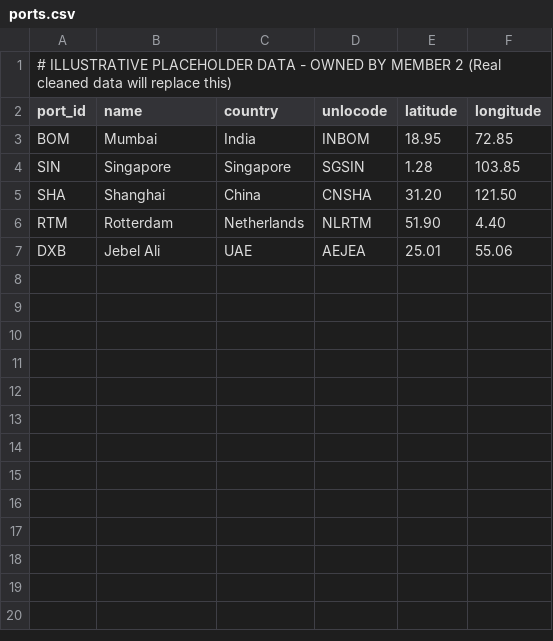
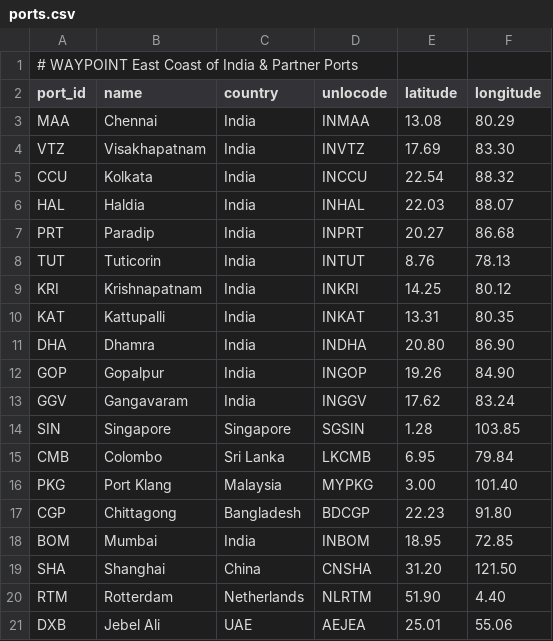
Before and after one commit to Rdx011O/waypoint, a CSV file: backend/data/ports.csv, drawn as a sheet.

Commit message:
fix(east-coast): scope all maritime data, maps, vessels, and containers strictly to East Coast of India, and enhance AI assistant with friendly guidance

```diff
--- a/backend/data/ports.csv
+++ b/backend/data/ports.csv
@@ -1,5 +1,19 @@
-# ILLUSTRATIVE PLACEHOLDER DATA - OWNED BY MEMBER 2 (Real cleaned data will replace this)
+# WAYPOINT East Coast of India & Partner Ports
 port_id,name,country,unlocode,latitude,longitude
+MAA,Chennai,India,INMAA,13.08,80.29
+VTZ,Visakhapatnam,India,INVTZ,17.69,83.30
+CCU,Kolkata,India,INCCU,22.54,88.32
+HAL,Haldia,India,INHAL,22.03,88.07
+PRT,Paradip,India,INPRT,20.27,86.68
+TUT,Tuticorin,India,INTUT,8.76,78.13
+KRI,Krishnapatnam,India,INKRI,14.25,80.12
+KAT,Kattupalli,India,INKAT,13.31,80.35
+DHA,Dhamra,India,INDHA,20.80,86.90
+GOP,Gopalpur,India,INGOP,19.26,84.90
+GGV,Gangavaram,India,INGGV,17.62,83.24
+SIN,Singapore,Singapore,SGSIN,1.28,103.85
+CMB,Colombo,Sri Lanka,LKCMB,6.95,79.84
+PKG,Port Klang,Malaysia,MYPKG,3.00,101.40
+CGP,Chittagong,Bangladesh,BDCGP,22.23,91.80
 BOM,Mumbai,India,INBOM,18.95,72.85
-SIN,Singapore,Singapore,SGSIN,1.28,103.85
 SHA,Shanghai,China,CNSHA,31.20,121.50
```
Also changed, not shown: backend/data/charges.csv, backend/data/containers.csv, 8 other files.
